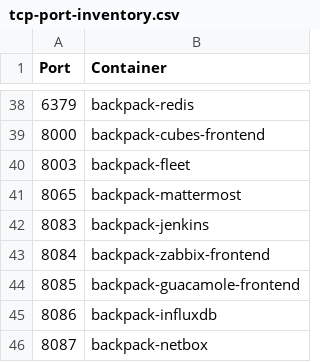
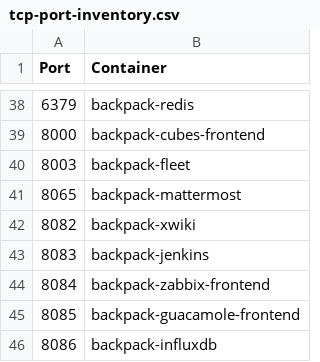
Before and after one commit to alexanderfefelov/docker-backpack, a CSV file: doc/tcp-port-inventory.csv, drawn as a sheet; only a part is shown, gaps mark what is left out; the shorter side is filled out with more unchanged rows; the diff names each change by its address in the sheet, - before the commit and + after, or states it on an @@ line.

Commit message:
Move XWiki to the mainstream

```diff
--- a/doc/tcp-port-inventory.csv
+++ b/doc/tcp-port-inventory.csv
+row 42: 8082 | backpack-xwiki
```
Also changed, not shown: 25 other files.
